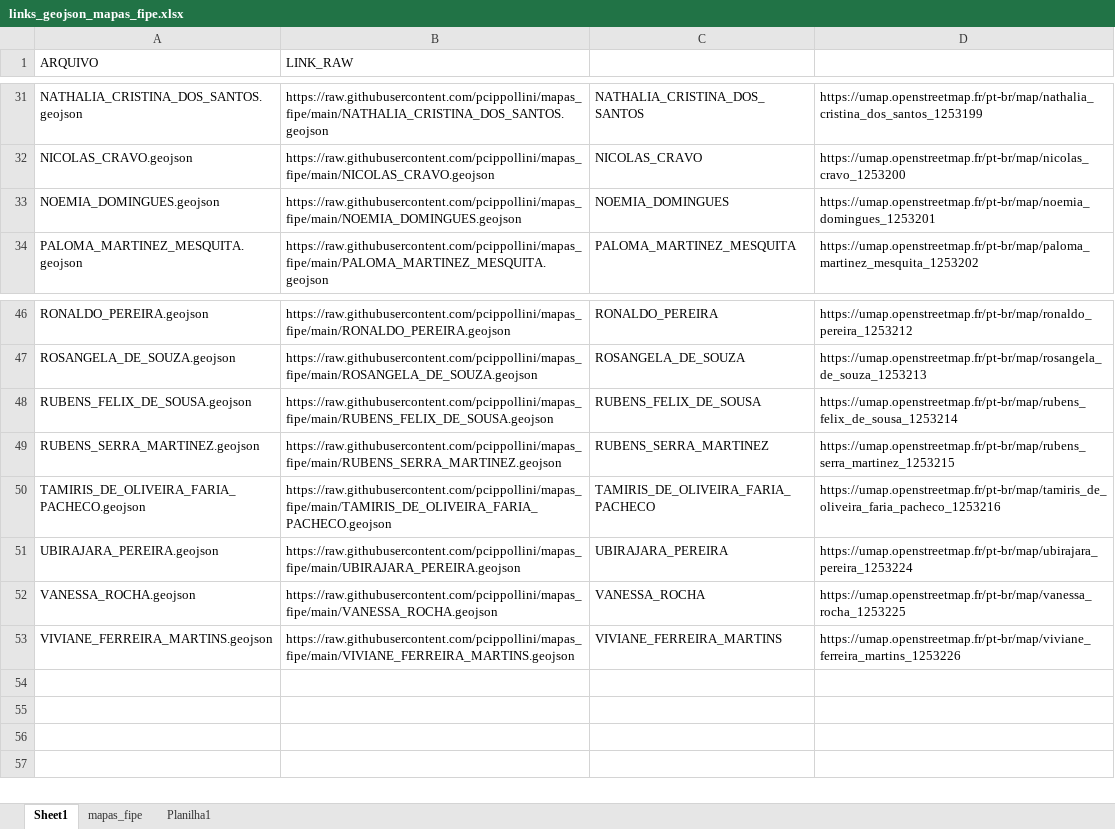
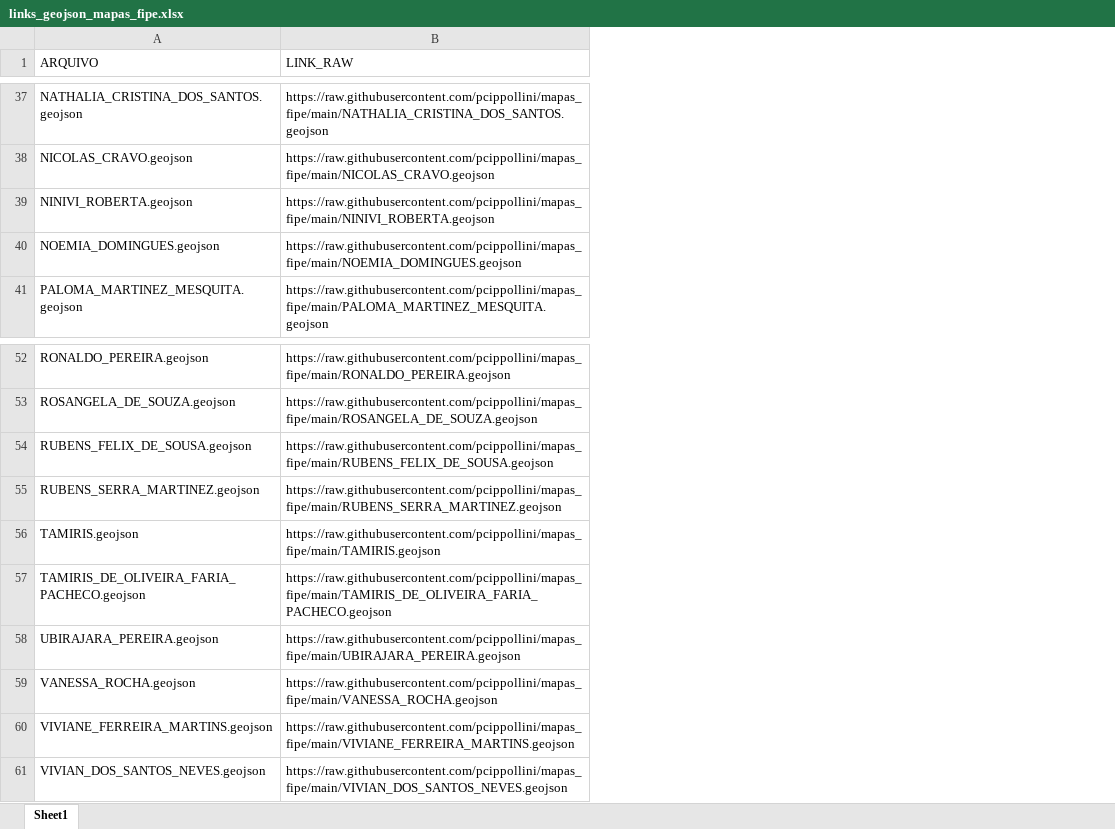
Before and after one commit to pcippollini/mapas_fipe, an Excel workbook: links_geojson_mapas_fipe.xlsx, sheet Sheet1, drawn as a sheet; only a part is shown, gaps mark what is left out; values as stored, in another font and other column widths than the file's, no cell formats; removed rows and columns are numbered as before the commit, all else as after; the diff covers the shown part only; the diff names each change by its address in the sheet, - before the commit and + after, or states it on an @@ line.

```diff
--- a/links_geojson_mapas_fipe.xlsx (sheet Sheet1)
+++ b/links_geojson_mapas_fipe.xlsx (sheet Sheet1)
-sheet tab: mapas_fipe
-sheet tab: Planilha1
-column C, rows 31-34: NATHALIA_CRISTINA_DOS_SANTOS | NICOLAS_CRAVO | NOEMIA_DOMINGUES | PALOMA_MARTINEZ_MESQUITA; rows 46-53: RONALDO_PEREIRA | ROSANGELA_DE_SOUZA | RUBENS_FELIX_DE_SOUSA | RUBENS_SERRA_MARTINEZ | TAMIRIS_DE_OLIVEIRA_FARIA_PACHECO | UBIRAJARA_PEREIRA | VANESSA_ROCHA | VIVIANE_FERREIRA_MARTINS
-column D, rows 31-34: https://umap.openstreetmap.fr/pt-br/map/nathalia_cristina_dos_santos_1253199 | https://umap.openstreetmap.fr/pt-br/map/nicolas_cravo_1253200 | https://umap.openstreetmap.fr/pt-br/map/noemia_domingues_1253201 | https://umap.openstreetmap.fr/pt-br/map/paloma_martinez_mesquita_1253202; rows 46-53: https://umap.openstreetmap.fr/pt-br/map/ronaldo_pereira_1253212 | https://umap.openstreetmap.fr/pt-br/map/rosangela_de_souza_1253213 | https://umap.openstreetmap.fr/pt-br/map/rubens_felix_de_sousa_1253214 | https://umap.openstreetmap.fr/pt-br/map/rubens_serra_martinez_1253215 | https://umap.openstreetmap.fr/pt-br/map/tamiris_de_oliveira_faria_pacheco_1253216 | https://umap.openstreetmap.fr/pt-br/map/ubirajara_pereira_1253224 | https://umap.openstreetmap.fr/pt-br/map/vanessa_rocha_1253225 | https://umap.openstreetmap.fr/pt-br/map/viviane_ferreira_martins_1253226
+row 39: NINIVI_ROBERTA.geojson | https://raw.githubusercontent.com/pcippollini/mapas_fipe/main/NINIVI_ROBERTA.geojson
+row 56: TAMIRIS.geojson | https://raw.githubusercontent.com/pcippollini/mapas_fipe/main/TAMIRIS.geojson
+row 61: VIVIAN_DOS_SANTOS_NEVES.geojson | https://raw.githubusercontent.com/pcippollini/mapas_fipe/main/VIVIAN_DOS_SANTOS_NEVES.geojson
```
Also changed, not shown: 6 added rows and 1 removed row elsewhere in this sheet, cell formats, 1 other file.
